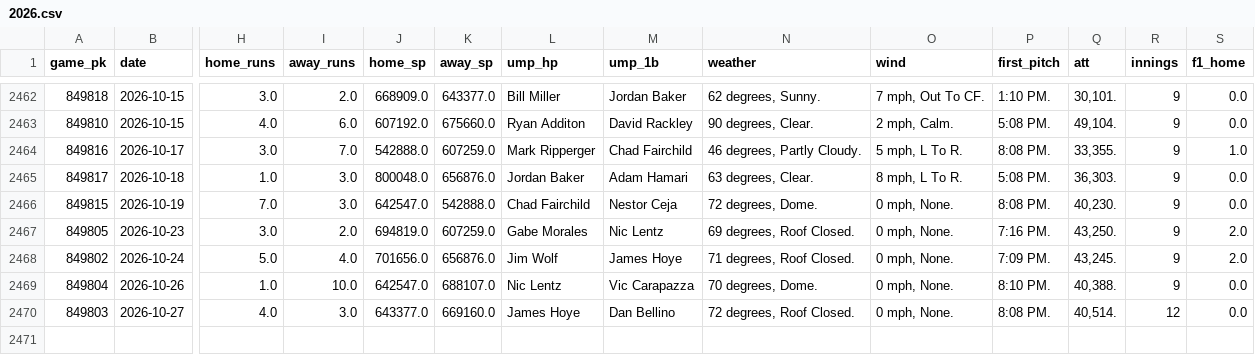
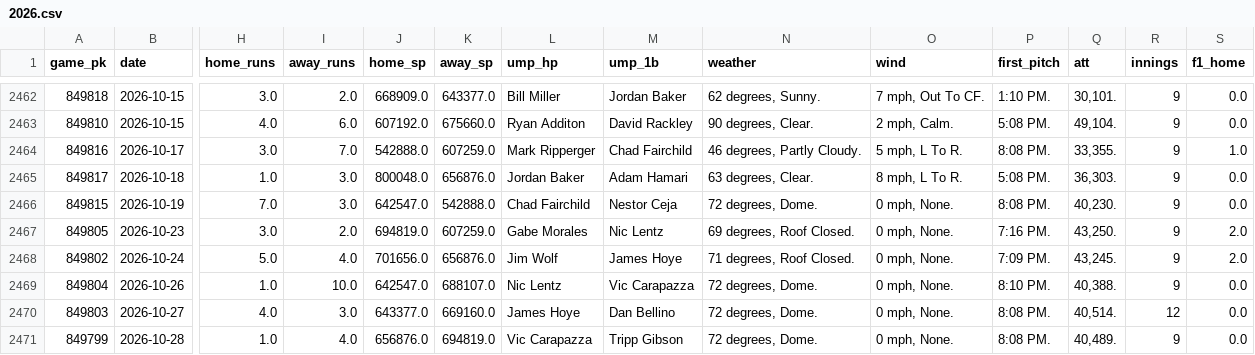
Before and after one commit to Savvygaby/Nexus-prophetic-, a CSV file: mlbx/games/2026.csv, drawn as a sheet; only a part is shown, gaps mark what is left out; rows hold the shown columns only; the diff names each change by its address in the sheet, - before the commit and + after, or states it on an @@ line.

```diff
--- a/mlbx/games/2026.csv
+++ b/mlbx/games/2026.csv
-N2469 (weather): 70 degrees, Dome.
+N2469 (weather): 72 degrees, Dome.
-N2470 (weather): 72 degrees, Roof Closed.
+N2470 (weather): 72 degrees, Dome.
+row 2471: 849799 | 2026-10-28 | 1.0 | 4.0 | 656876.0 | 694819.0 | Vic Carapazza | Tripp Gibson | 72 degrees, Dome. | 0 mph, None. | 8:08 PM. | 40,489. | 9 | 0.0
```
Also changed, not shown: 1 other file.
